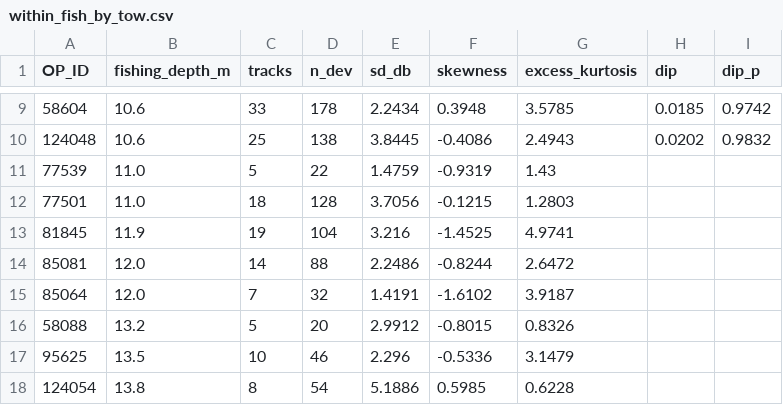
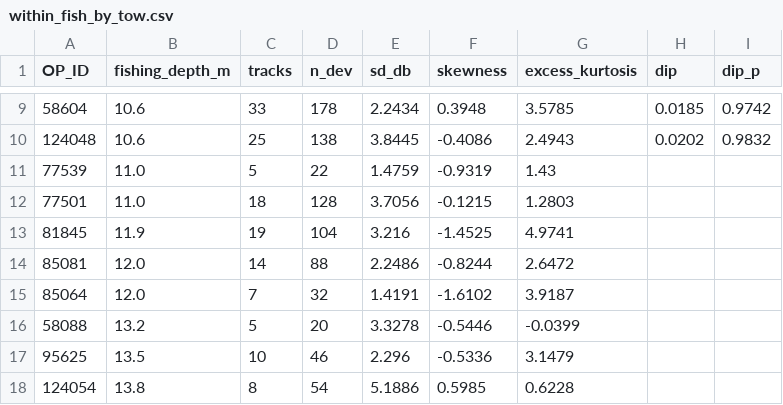
Before and after one commit to warnerdm/alewifeTS, a CSV file: data/derived/within_fish/within_fish_by_tow.csv, drawn as a sheet; only a part is shown, gaps mark what is left out.

```diff
--- a/data/derived/within_fish/within_fish_by_tow.csv
+++ b/data/derived/within_fish/within_fish_by_tow.csv
@@ -15,3 +15,3 @@ OP_ID,fishing_depth_m,tracks,n_dev,sd_db,skewness,excess_kurtosis,dip,dip_p
 85064,12.0,7,32,1.4191,-1.6102,3.9187,,
-58088,13.2,5,20,2.9912,-0.8015,0.8326,,
+58088,13.2,5,20,3.3278,-0.5446,-0.0399,,
 95625,13.5,10,46,2.296,-0.5336,3.1479,,
```
Also changed, not shown: data/derived/within_fish/within_fish_deviations.csv, data/derived/within_fish/within_fish_vs_angle.csv, 1 other file.
